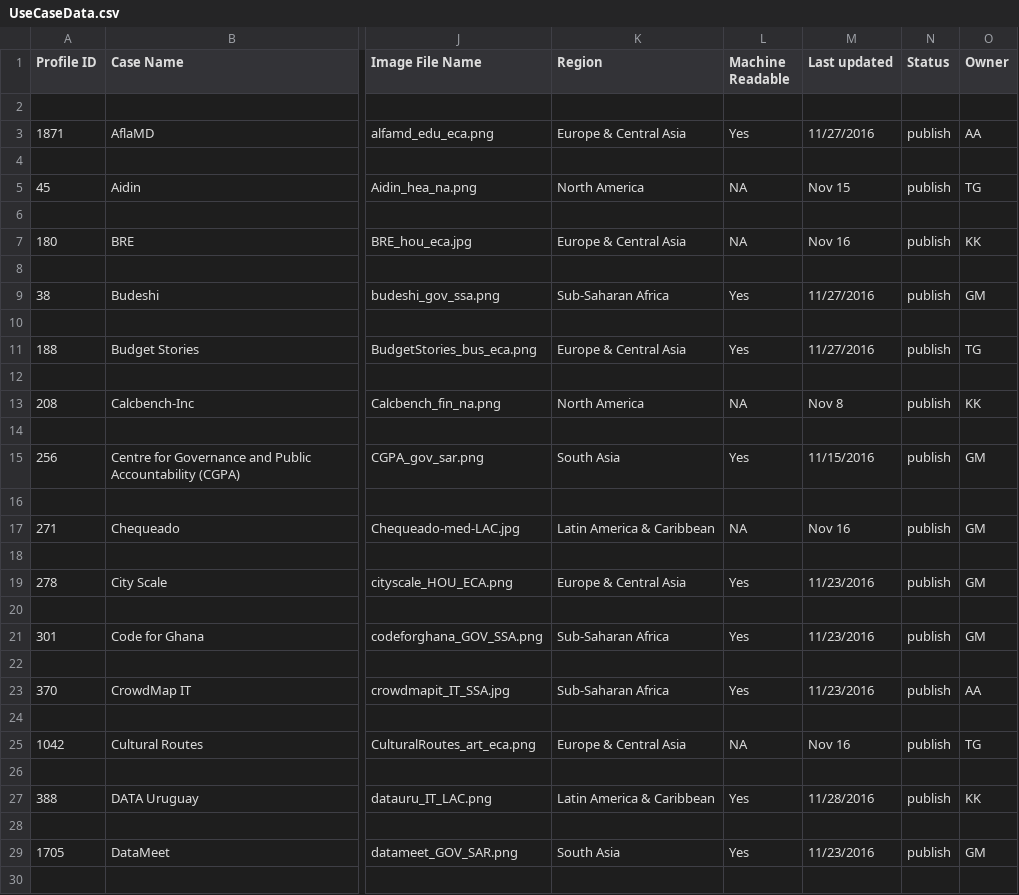
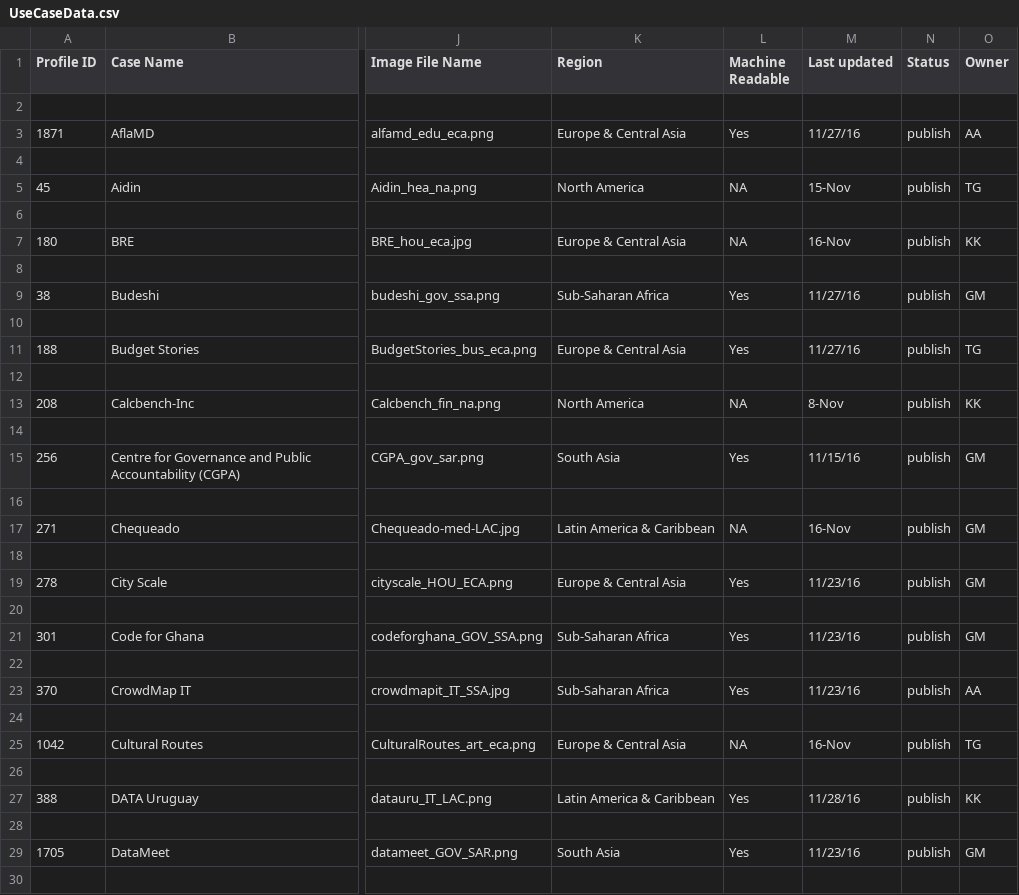
Before and after one commit to OpenDataEnterprise/impact-map, a CSV file: html/js-custom/usecase/UseCaseData.csv, drawn as a sheet; only a part is shown, gaps mark what is left out; the diff covers the shown part only; the diff names each change by its address in the sheet, - before the commit and + after, or states it on an @@ line.

Commit message:
update csv file

```diff
--- a/html/js-custom/usecase/UseCaseData.csv
+++ b/html/js-custom/usecase/UseCaseData.csv
-M3 (Last updated): 11/27/2016
+M3 (Last updated): 11/27/16
-M5 (Last updated): Nov 15
+M5 (Last updated): 15-Nov
-M7 (Last updated): Nov 16
+M7 (Last updated): 16-Nov
-M9 (Last updated): 11/27/2016
+M9 (Last updated): 11/27/16
-M11 (Last updated): 11/27/2016
+M11 (Last updated): 11/27/16
-M13 (Last updated): Nov 8
+M13 (Last updated): 8-Nov
-M15 (Last updated): 11/15/2016
+M15 (Last updated): 11/15/16
-M17 (Last updated): Nov 16
+M17 (Last updated): 16-Nov
-M19 (Last updated): 11/23/2016
+M19 (Last updated): 11/23/16
-M21 (Last updated): 11/23/2016
+M21 (Last updated): 11/23/16
-M23 (Last updated): 11/23/2016
+M23 (Last updated): 11/23/16
-M25 (Last updated): Nov 16
+M25 (Last updated): 16-Nov
-M27 (Last updated): 11/28/2016
+M27 (Last updated): 11/28/16
-M29 (Last updated): 11/23/2016
+M29 (Last updated): 11/23/16
```
Also changed, not shown: 78 edited cells elsewhere in this file.
